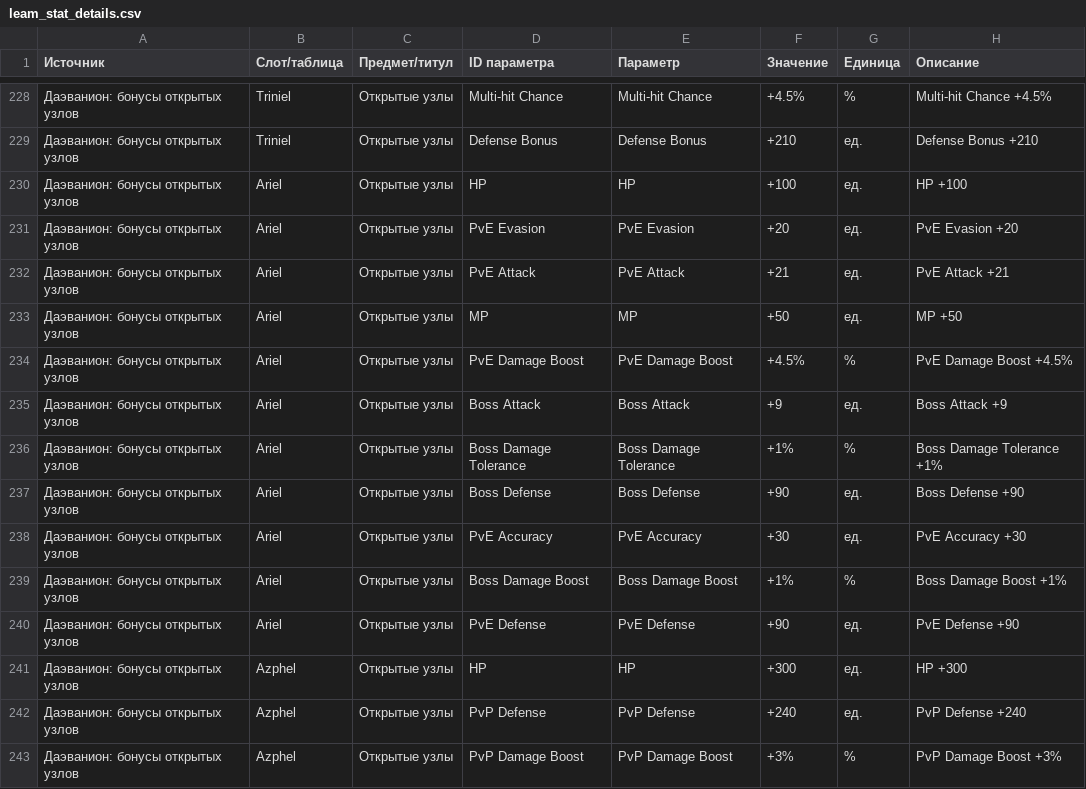
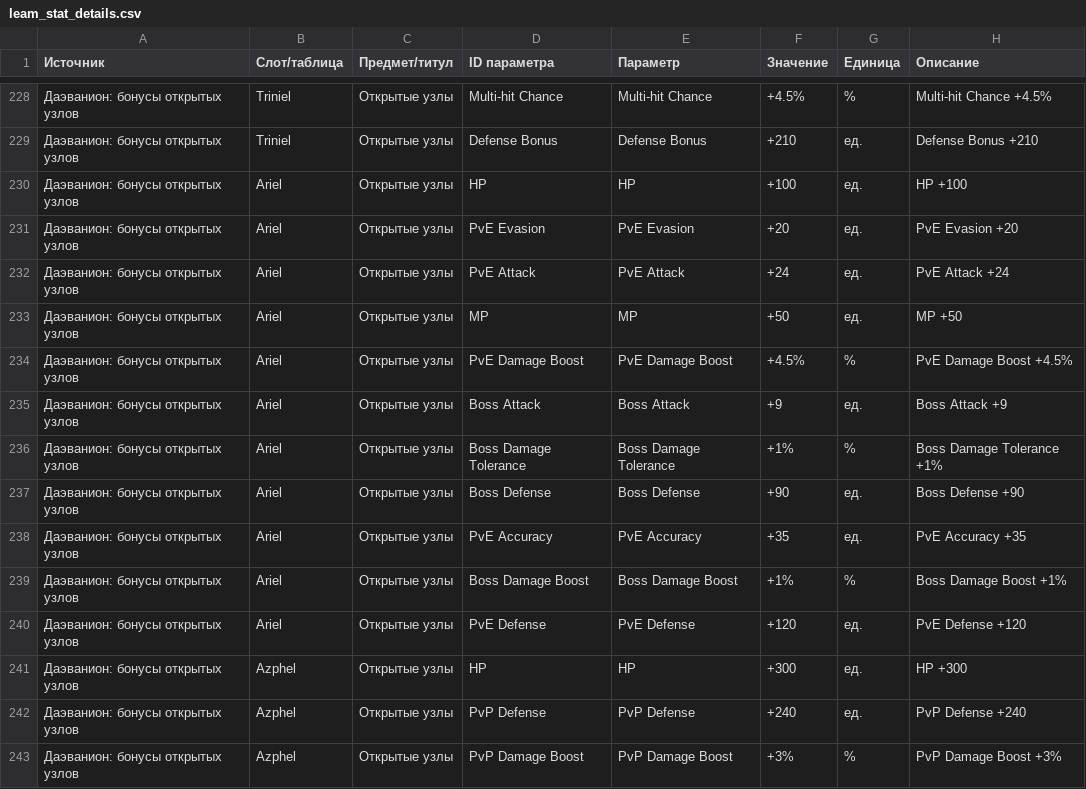
Before and after one commit to bdmwoosa777-coder/leamstat, a CSV file: data/leam_stat_details.csv, drawn as a sheet; only a part is shown, gaps mark what is left out.

```diff
--- a/data/leam_stat_details.csv
+++ b/data/leam_stat_details.csv
@@ -231,3 +231,3 @@
 Даэванион: бонусы открытых узлов;Ariel;Открытые узлы;PvE Evasion;PvE Evasion;+20;ед.;PvE Evasion +20
-Даэванион: бонусы открытых узлов;Ariel;Открытые узлы;PvE Attack;PvE Attack;+21;ед.;PvE Attack +21
+Даэванион: бонусы открытых узлов;Ariel;Открытые узлы;PvE Attack;PvE Attack;+24;ед.;PvE Attack +24
 Даэванион: бонусы открытых узлов;Ariel;Открытые узлы;MP;MP;+50;ед.;MP +50
@@ -237,5 +237,5 @@
 Даэванион: бонусы открытых узлов;Ariel;Открытые узлы;Boss Defense;Boss Defense;+90;ед.;Boss Defense +90
-Даэванион: бонусы открытых узлов;Ariel;Открытые узлы;PvE Accuracy;PvE Accuracy;+30;ед.;PvE Accuracy +30
+Даэванион: бонусы открытых узлов;Ariel;Открытые узлы;PvE Accuracy;PvE Accuracy;+35;ед.;PvE Accuracy +35
 Даэванион: бонусы открытых узлов;Ariel;Открытые узлы;Boss Damage Boost;Boss Damage Boost;+1%;%;Boss Damage Boost +1%
-Даэванион: бонусы открытых узлов;Ariel;Открытые узлы;PvE Defense;PvE Defense;+90;ед.;PvE Defense +90
+Даэванион: бонусы открытых узлов;Ariel;Открытые узлы;PvE Defense;PvE Defense;+120;ед.;PvE Defense +120
 Даэванион: бонусы открытых узлов;Azphel;Открытые узлы;HP;HP;+300;ед.;HP +300
```
Also changed, not shown: data/leam_stats.csv, 5 other files.
